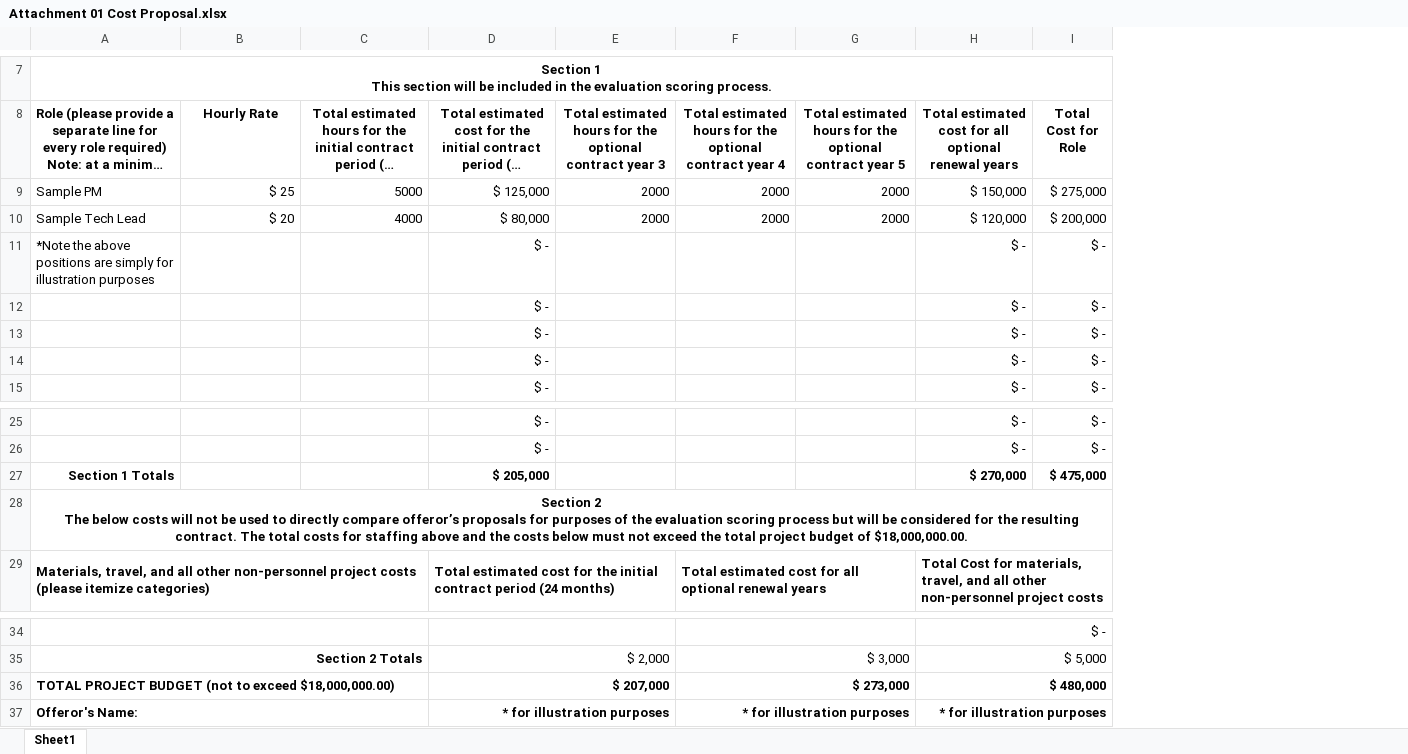
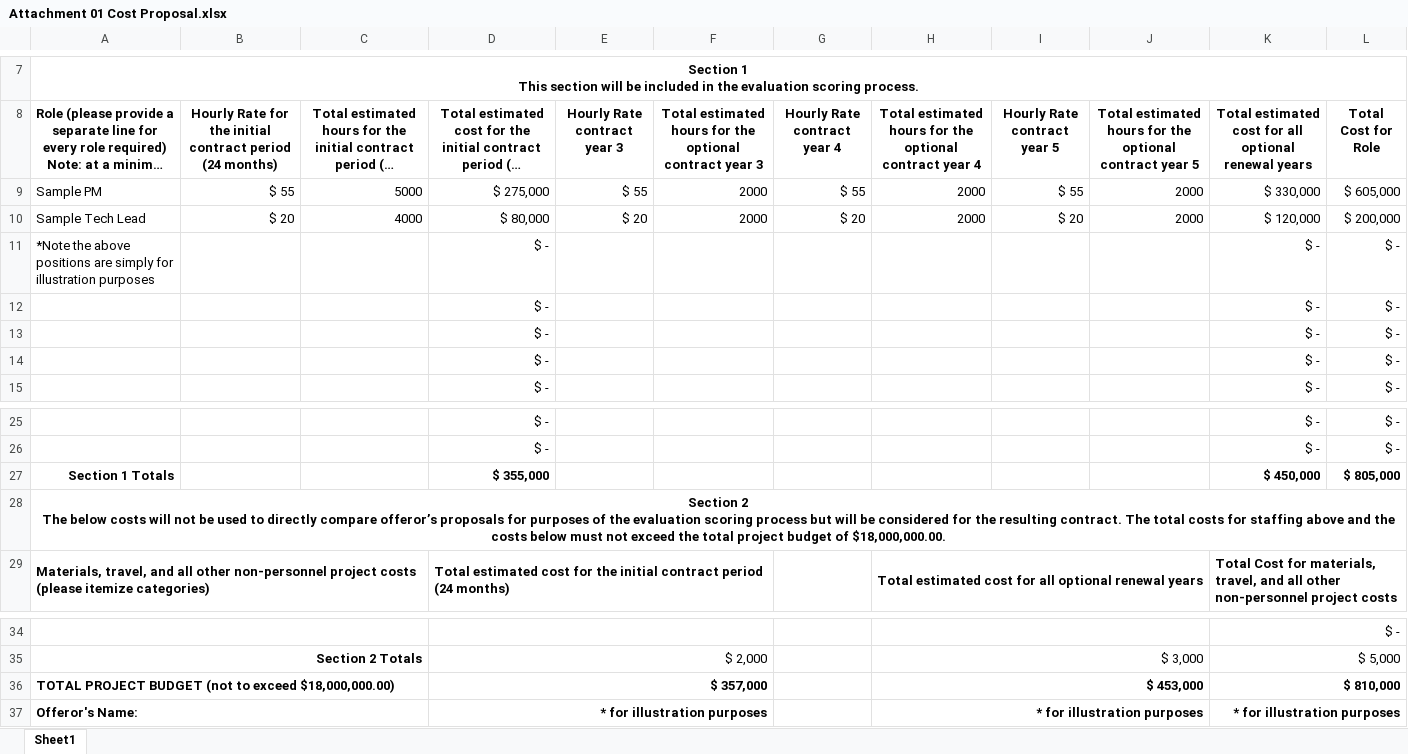
Before and after one commit to akhealth/RFP-ARIES-Support, an Excel workbook: Attachment 01 Cost Proposal.xlsx, sheet Sheet1, drawn as a sheet; only a part is shown, gaps mark what is left out; long unchanged cells end in …; values as stored, in another font and other column widths than the file's, no borders; removed rows and columns are numbered as before the commit, all else as after; the diff names each change by its address in the sheet, - before the commit and + after, or states it on an @@ line.

Commit message:
Update Attachment 01 Cost Proposal.xlsx
updated cost proposal

```diff
--- a/Attachment 01 Cost Proposal.xlsx (sheet Sheet1)
+++ b/Attachment 01 Cost Proposal.xlsx (sheet Sheet1)
+column E (Hourly Rate contract year 3), rows 9-10: $ 55 | $ 20
+column G (Hourly Rate contract year 4), rows 9-10: $ 55 | $ 20
+column I (Hourly Rate contract year 5), rows 9-10: $ 55 | $ 20
-B8: Hourly Rate
+B8: Hourly Rate for the initial contract period (24 months)
-B9: $ 25
+B9: $ 55
-D9: $ 125,000
+D9: $ 275,000
-K9: $ 150,000
+K9: $ 330,000
-L9 (Total Cost for Role): $ 275,000
+L9 (Total Cost for Role): $ 605,000
-row 27: Section 1 Totals |  |  | $ 205,000 |  |  |  | $ 270,000 | $ 475,000
+row 27: Section 1 Totals |  |  | $ 355,000 |  |  |  |  |  |  | $ 450,000 | $ 805,000
-row 36: TOTAL PROJECT BUDGET (not to exceed $18,000,000.00) |  |  | $ 207,000 |  | $ 273,000 |  | $ 480,000
+row 36: TOTAL PROJECT BUDGET (not to exceed $18,000,000.00) |  |  | $ 357,000 |  |  |  | $ 453,000 |  |  | $ 810,000
```
Also changed, not shown: formulas that keep their value.
